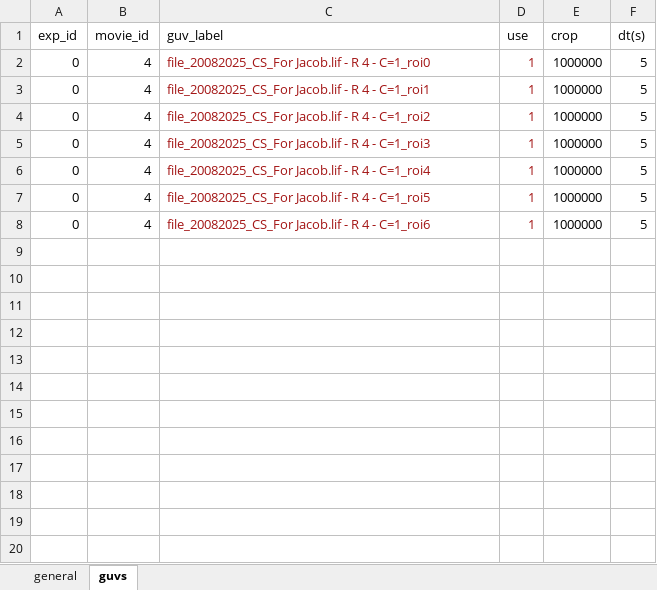
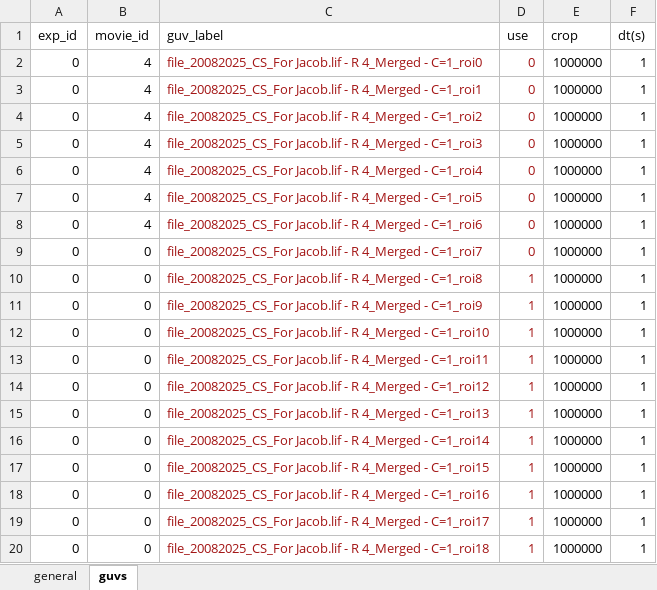
Before and after one commit to jacobkers/Vesicle_analysis, an Excel workbook: data_overview_Charu.xlsx, sheet guvs, drawn as a sheet; only a part is shown; values as stored, in another font and other column widths than the file's, no borders; the diff covers the shown part only; the diff names each change by its address in the sheet, - before the commit and + after, or states it on an @@ line.

Commit message:
reorganizing a bit

```diff
--- a/data_overview_Charu.xlsx (sheet guvs)
+++ b/data_overview_Charu.xlsx (sheet guvs)
-C2 (guv_label): …- R 4 - C=1_roi0
+C2 (guv_label): …- R 4_Merged - C=1_roi0
-D2:D8 (use): 1
+D2:D8 (use): 0
-F2:F8 (dt(s)): 5
+F2:F8 (dt(s)): 1
-C3 (guv_label): …- R 4 - C=1_roi1
+C3 (guv_label): …- R 4_Merged - C=1_roi1
-C4 (guv_label): …- R 4 - C=1_roi2
+C4 (guv_label): …- R 4_Merged - C=1_roi2
-C5 (guv_label): …- R 4 - C=1_roi3
+C5 (guv_label): …- R 4_Merged - C=1_roi3
-C6 (guv_label): …- R 4 - C=1_roi4
+C6 (guv_label): …- R 4_Merged - C=1_roi4
-C7 (guv_label): …- R 4 - C=1_roi5
+C7 (guv_label): …- R 4_Merged - C=1_roi5
-C8 (guv_label): …- R 4 - C=1_roi6
+C8 (guv_label): …- R 4_Merged - C=1_roi6
+row 9: 0 | 0 | file_20082025_CS_For Jacob.lif - R 4_Merged - C=1_roi7 | 0 | 1000000 | 1
+row 10: 0 | 0 | file_20082025_CS_For Jacob.lif - R 4_Merged - C=1_roi8 | 1 | 1000000 | 1
+row 11: 0 | 0 | file_20082025_CS_For Jacob.lif - R 4_Merged - C=1_roi9 | 1 | 1000000 | 1
+row 12: 0 | 0 | file_20082025_CS_For Jacob.lif - R 4_Merged - C=1_roi10 | 1 | 1000000 | 1
+row 13: 0 | 0 | file_20082025_CS_For Jacob.lif - R 4_Merged - C=1_roi11 | 1 | 1000000 | 1
+row 14: 0 | 0 | file_20082025_CS_For Jacob.lif - R 4_Merged - C=1_roi12 | 1 | 1000000 | 1
+row 15: 0 | 0 | file_20082025_CS_For Jacob.lif - R 4_Merged - C=1_roi13 | 1 | 1000000 | 1
+row 16: 0 | 0 | file_20082025_CS_For Jacob.lif - R 4_Merged - C=1_roi14 | 1 | 1000000 | 1
+row 17: 0 | 0 | file_20082025_CS_For Jacob.lif - R 4_Merged - C=1_roi15 | 1 | 1000000 | 1
+row 18: 0 | 0 | file_20082025_CS_For Jacob.lif - R 4_Merged - C=1_roi16 | 1 | 1000000 | 1
+row 19: 0 | 0 | file_20082025_CS_For Jacob.lif - R 4_Merged - C=1_roi17 | 1 | 1000000 | 1
+row 20: 0 | 0 | file_20082025_CS_For Jacob.lif - R 4_Merged - C=1_roi18 | 1 | 1000000 | 1
```
Also changed, not shown: 16 added rows elsewhere in this sheet.
